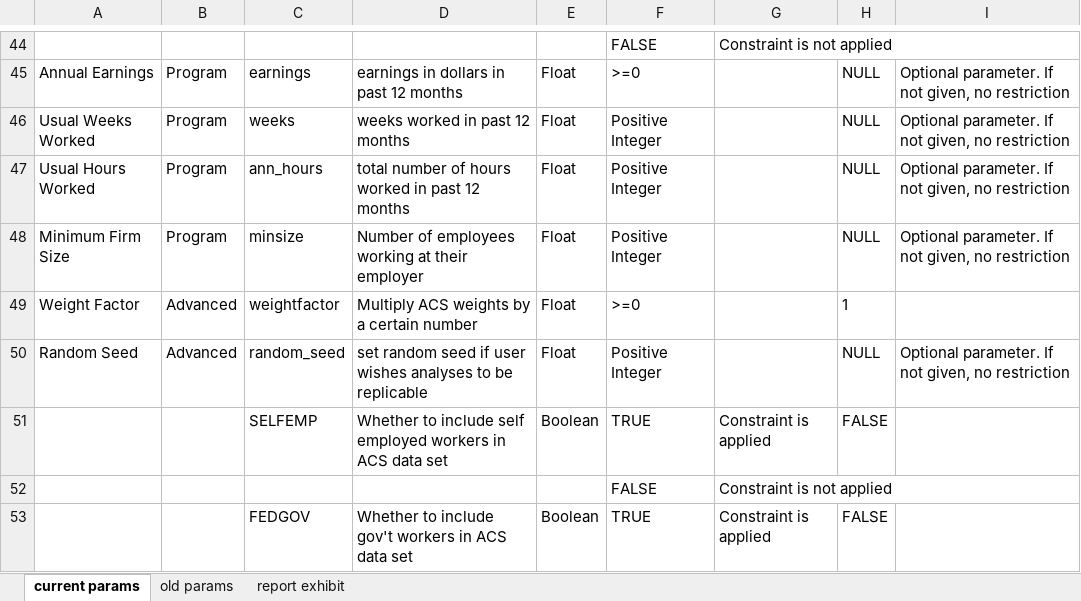
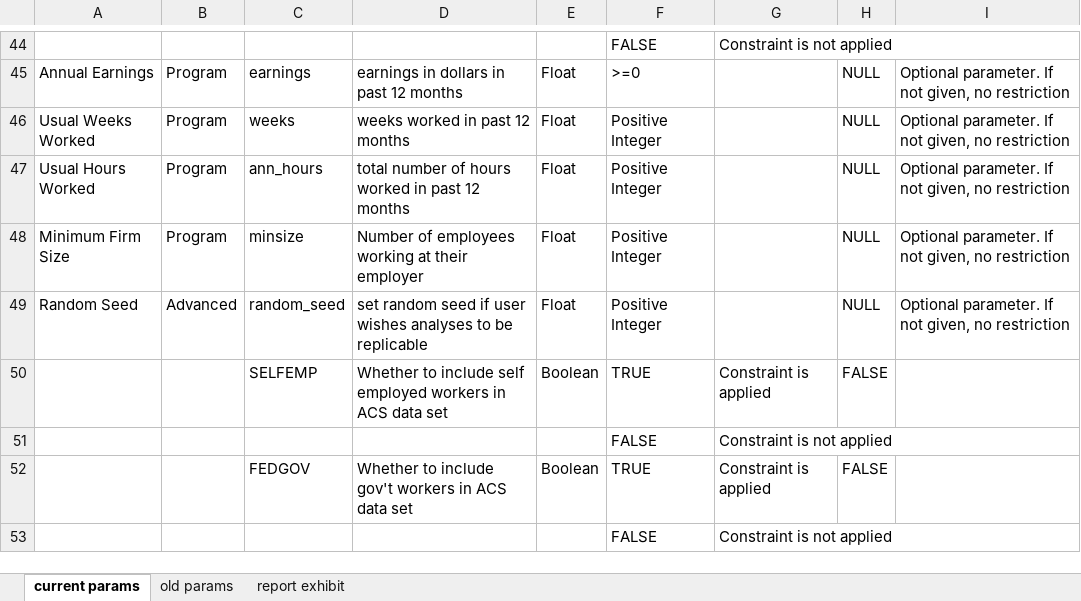
Before and after one commit to Luke-Patterson/microsim_R, an Excel workbook: Documentation/R Microsim Model - Parameter Dictionary.xlsx, sheet current params, drawn as a sheet; only a part is shown, gaps mark what is left out; the shorter side is filled out with more unchanged rows; values as stored, in another font and other column widths than the file's, no borders; table styles not drawn; the diff names each change by its address in the sheet, - before the commit and + after, or states it on an @@ line.

```diff
--- a/Documentation/R Microsim Model - Parameter Dictionary.xlsx (sheet current params)
+++ b/Documentation/R Microsim Model - Parameter Dictionary.xlsx (sheet current params)
-row 49: Weight Factor | Advanced | weightfactor | Multiply ACS weights by a certain number | Float | >=0 |  | 1
```
Also changed, not shown: Documentation/R Microsim Model - Derived Data Dictionary.xlsx, 10 other files.
